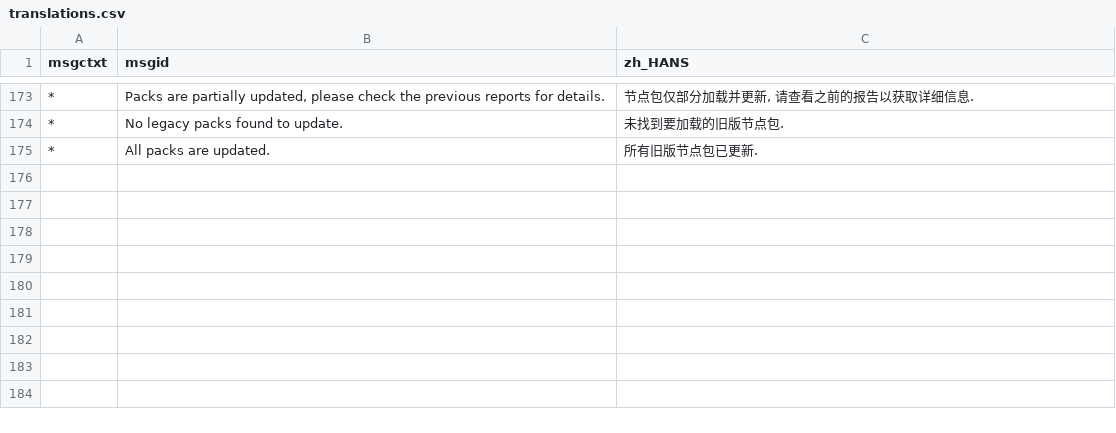
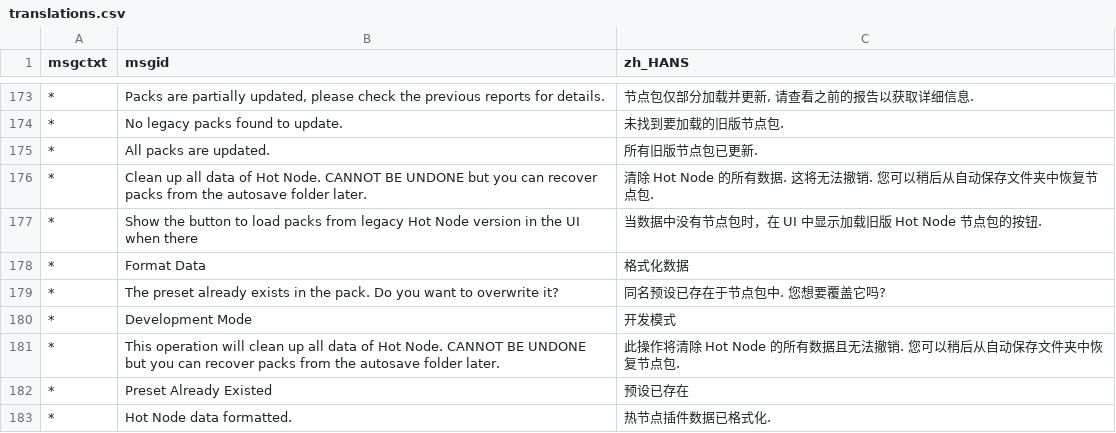
Before and after one commit to Trantor2098/hot_node, a CSV file: dev/tools/translations.csv, drawn as a sheet; only a part is shown, gaps mark what is left out; the diff names each change by its address in the sheet, - before the commit and + after, or states it on an @@ line.

```diff
--- a/dev/tools/translations.csv
+++ b/dev/tools/translations.csv
+row 176: * | Clean up all data of Hot Node. CANNOT BE UNDONE but you can recover packs from the autosave folder later. | 清除 Hot Node 的所有数据. 这将无法撤销. 您可以稍后从自动保存文件夹中恢复节点包.
+row 177: * | Show the button to load packs from legacy Hot Node version in the UI when there | 当数据中没有节点包时，在 UI 中显示加载旧版 Hot Node 节点包的按钮.
+row 178: * | Format Data | 格式化数据
+row 179: * | The preset already exists in the pack. Do you want to overwrite it? | 同名预设已存在于节点包中. 您想要覆盖它吗?
+row 180: * | Development Mode | 开发模式
+row 181: * | This operation will clean up all data of Hot Node. CANNOT BE UNDONE but you can recover packs from the autosave folder later. | 此操作将清除 Hot Node 的所有数据且无法撤销. 您可以稍后从自动保存文件夹中恢复节点包.
+row 182: * | Preset Already Existed | 预设已存在
+row 183: * | Hot Node data formatted. | 热节点插件数据已格式化.
```
Also changed, not shown: 21 other files.
